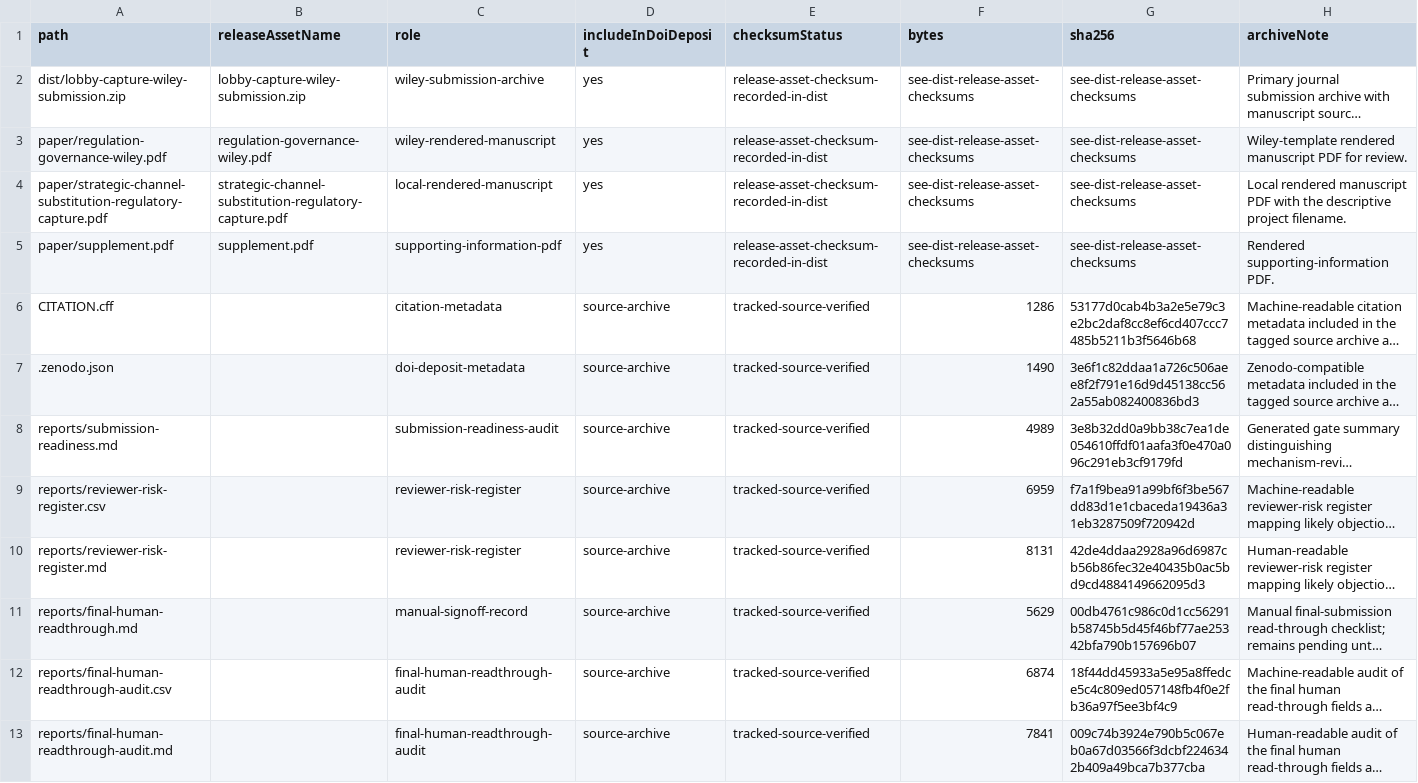
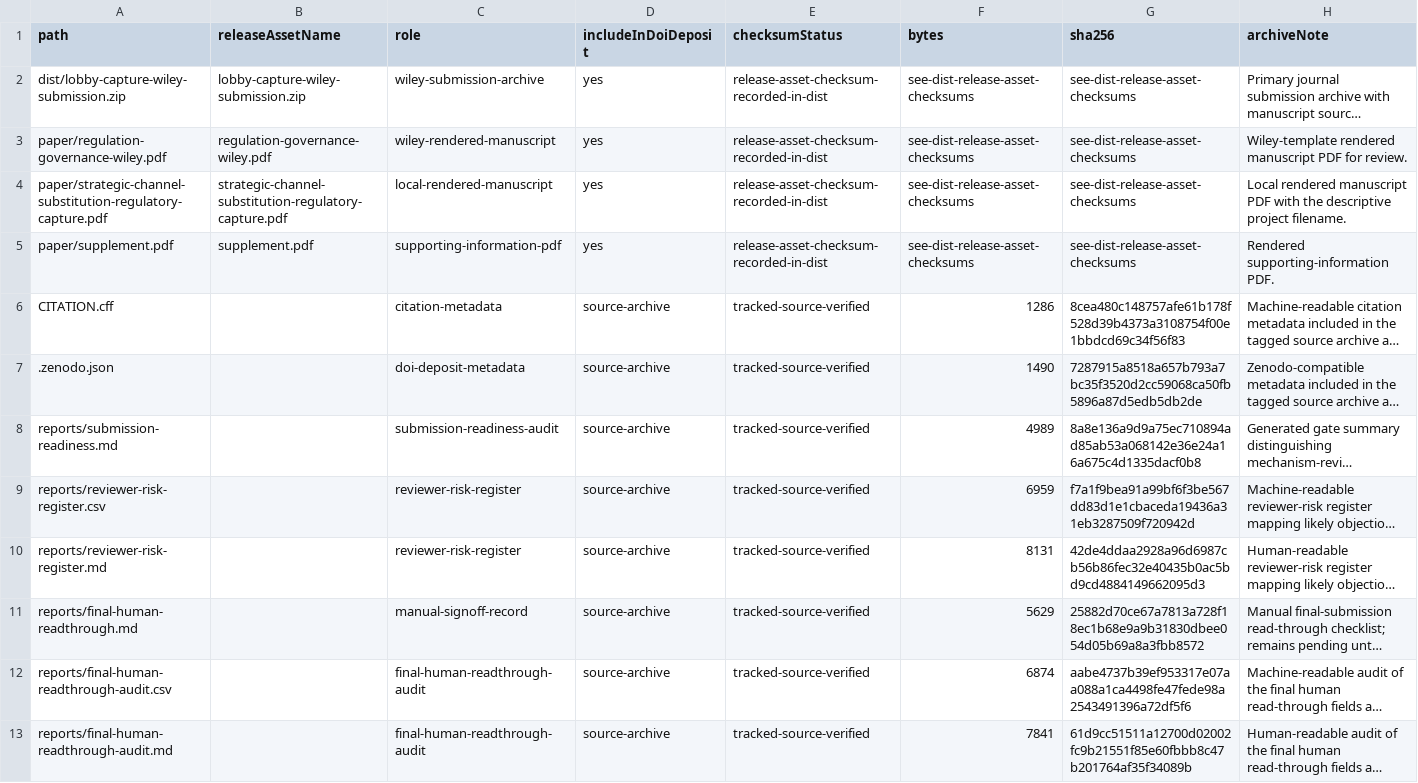
Before and after one commit to Jacoba1100254352/lobby-capture-simulator, a CSV file: reports/archive-handoff-manifest.csv, drawn as a sheet; long unchanged cells end in …; the diff names each change by its address in the sheet, - before the commit and + after, or states it on an @@ line.

```diff
--- a/reports/archive-handoff-manifest.csv
+++ b/reports/archive-handoff-manifest.csv
-G6 (sha256): 53177d0cab4b3a2e5e79c3e2bc2daf8cc8ef6cd407ccc7485b5211b3f5646b68
+G6 (sha256): 8cea480c148757afe61b178f528d39b4373a3108754f00e1bbdcd69c34f56f83
-G7 (sha256): 3e6f1c82ddaa1a726c506aee8f2f791e16d9d45138cc562a55ab082400836bd3
+G7 (sha256): 7287915a8518a657b793a7bc35f3520d2cc59068ca50fb5896a87d5edb5db2de
-G8 (sha256): 3e8b32dd0a9bb38c7ea1de054610ffdf01aafa3f0e470a096c291eb3cf9179fd
+G8 (sha256): 8a8e136a9d9a75ec710894ad85ab53a068142e36e24a16a675c4d1335dacf0b8
-G11 (sha256): 00db4761c986c0d1cc56291b58745b5d45f46bf77ae25342bfa790b157696b07
+G11 (sha256): 25882d70ce67a7813a728f18ec1b68e9a9b31830dbee054d05b69a8a3fbb8572
-G12 (sha256): 18f44dd45933a5e95a8ffedce5c4c809ed057148fb4f0e2fb36a97f5ee3bf4c9
+G12 (sha256): aabe4737b39ef953317e07aa088a1ca4498fe47fede98a2543491396a72df5f6
-G13 (sha256): 009c74b3924e790b5c067eb0a67d03566f3dcbf2246342b409a49bca7b377cba
+G13 (sha256): 61d9cc51511a12700d02002fc9b21551f85e60fbbb8c47b201764af35f34089b
```
Also changed, not shown: reports/doi-deposit-readiness.csv, reports/final-human-readthrough-audit.csv, 15 other files.
